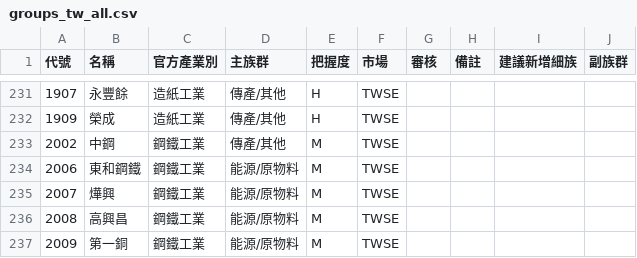
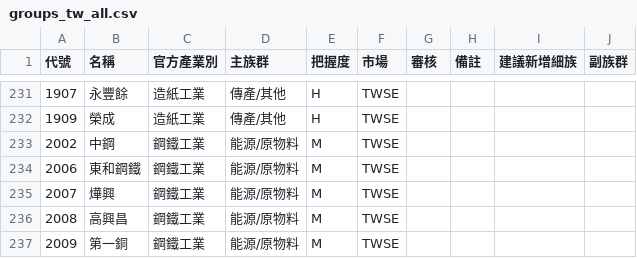
Before and after one commit to jrnobleyou-lgtm/tw-stock-pattern, a CSV file: data/groups_tw_all.csv, drawn as a sheet; only a part is shown, gaps mark what is left out.

```diff
--- a/data/groups_tw_all.csv
+++ b/data/groups_tw_all.csv
@@ -232,3 +232,3 @@
 1909,榮成,造紙工業,傳產/其他,H,TWSE,,,,
-2002,中鋼,鋼鐵工業,傳產/其他,M,TWSE,,,,
+2002,中鋼,鋼鐵工業,能源/原物料,M,TWSE,,,,
 2006,東和鋼鐵,鋼鐵工業,能源/原物料,M,TWSE,,,,
```
